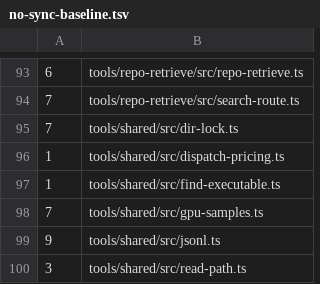
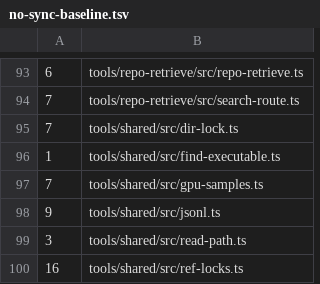
Before and after one commit to fuyutarow/dotfiles, a TSV file: lint/no-sync-baseline.tsv, drawn as a sheet; only a part is shown, gaps mark what is left out; the shorter side is filled out with more unchanged rows.

```diff
--- a/lint/no-sync-baseline.tsv
+++ b/lint/no-sync-baseline.tsv
@@ -95,3 +95,2 @@
 7	tools/shared/src/dir-lock.ts
-1	tools/shared/src/dispatch-pricing.ts
 1	tools/shared/src/find-executable.ts
```
Also changed, not shown: 9 other files.
